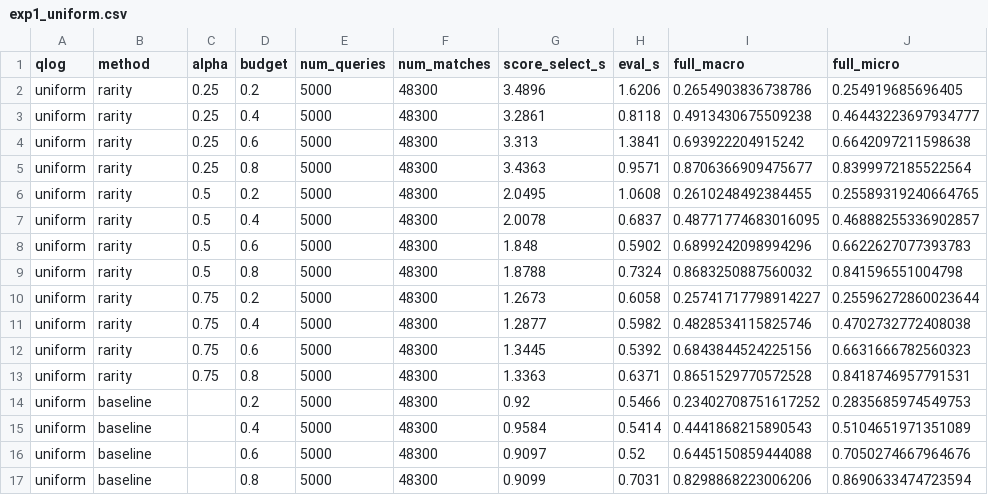
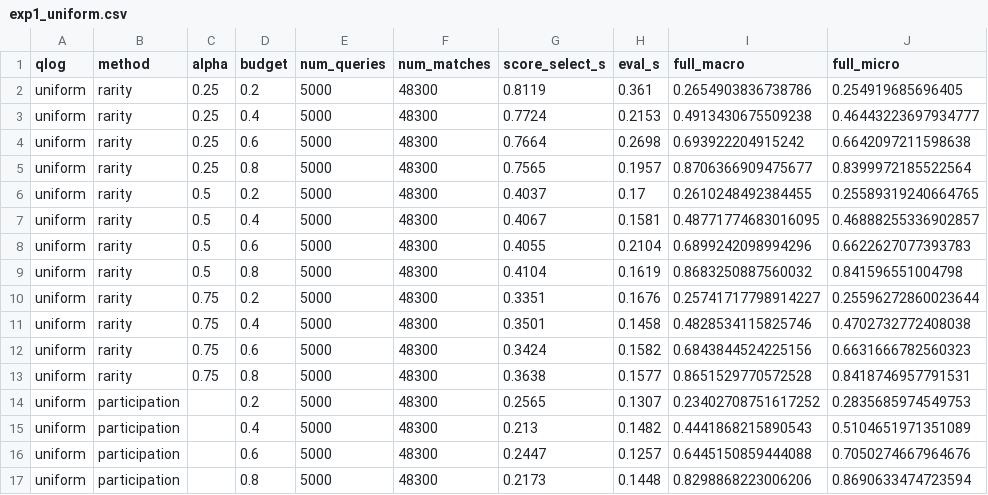
Before and after one commit to johnzerv/Graph-DB-Reduction, a CSV file: results/experiments/exp1_uniform.csv, drawn as a sheet; only a part is shown; the diff names each change by its address in the sheet, - before the commit and + after, or states it on an @@ line.

```diff
--- a/results/experiments/exp1_uniform.csv
+++ b/results/experiments/exp1_uniform.csv
-G2 (score_select_s): 3.4896
+G2 (score_select_s): 0.8119
-H2 (eval_s): 1.6206
+H2 (eval_s): 0.361
-G3 (score_select_s): 3.2861
+G3 (score_select_s): 0.7724
-H3 (eval_s): 0.8118
+H3 (eval_s): 0.2153
-G4 (score_select_s): 3.313
+G4 (score_select_s): 0.7664
-H4 (eval_s): 1.3841
+H4 (eval_s): 0.2698
-G5 (score_select_s): 3.4363
+G5 (score_select_s): 0.7565
-H5 (eval_s): 0.9571
+H5 (eval_s): 0.1957
-G6 (score_select_s): 2.0495
+G6 (score_select_s): 0.4037
-H6 (eval_s): 1.0608
+H6 (eval_s): 0.17
-G7 (score_select_s): 2.0078
+G7 (score_select_s): 0.4067
-H7 (eval_s): 0.6837
+H7 (eval_s): 0.1581
-G8 (score_select_s): 1.848
+G8 (score_select_s): 0.4055
-H8 (eval_s): 0.5902
+H8 (eval_s): 0.2104
-G9 (score_select_s): 1.8788
+G9 (score_select_s): 0.4104
-H9 (eval_s): 0.7324
+H9 (eval_s): 0.1619
-G10 (score_select_s): 1.2673
+G10 (score_select_s): 0.3351
-H10 (eval_s): 0.6058
+H10 (eval_s): 0.1676
-G11 (score_select_s): 1.2877
+G11 (score_select_s): 0.3501
-H11 (eval_s): 0.5982
+H11 (eval_s): 0.1458
-G12 (score_select_s): 1.3445
+G12 (score_select_s): 0.3424
-H12 (eval_s): 0.5392
+H12 (eval_s): 0.1582
-G13 (score_select_s): 1.3363
+G13 (score_select_s): 0.3638
-H13 (eval_s): 0.6371
+H13 (eval_s): 0.1577
-B14:B17 (method): baseline
+B14:B17 (method): participation
-G14 (score_select_s): 0.92
+G14 (score_select_s): 0.2565
-H14 (eval_s): 0.5466
+H14 (eval_s): 0.1307
-G15 (score_select_s): 0.9584
+G15 (score_select_s): 0.213
-H15 (eval_s): 0.5414
+H15 (eval_s): 0.1482
-G16 (score_select_s): 0.9097
+G16 (score_select_s): 0.2447
-H16 (eval_s): 0.52
+H16 (eval_s): 0.1257
-G17 (score_select_s): 0.9099
+G17 (score_select_s): 0.2173
-H17 (eval_s): 0.7031
+H17 (eval_s): 0.1448
```
Also changed, not shown: results/experiments/exp1_budget_alpha.csv, results/experiments/exp1_comparison.csv, 12 other files.
